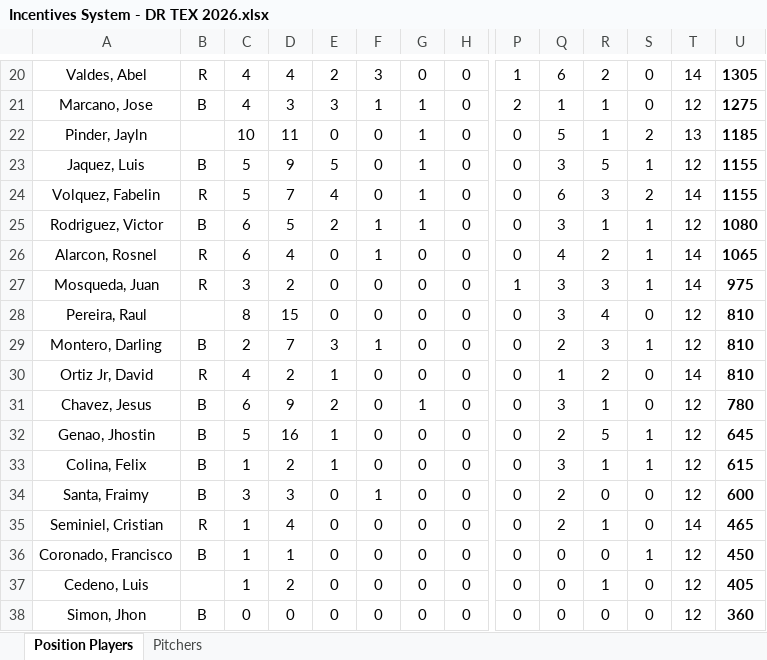
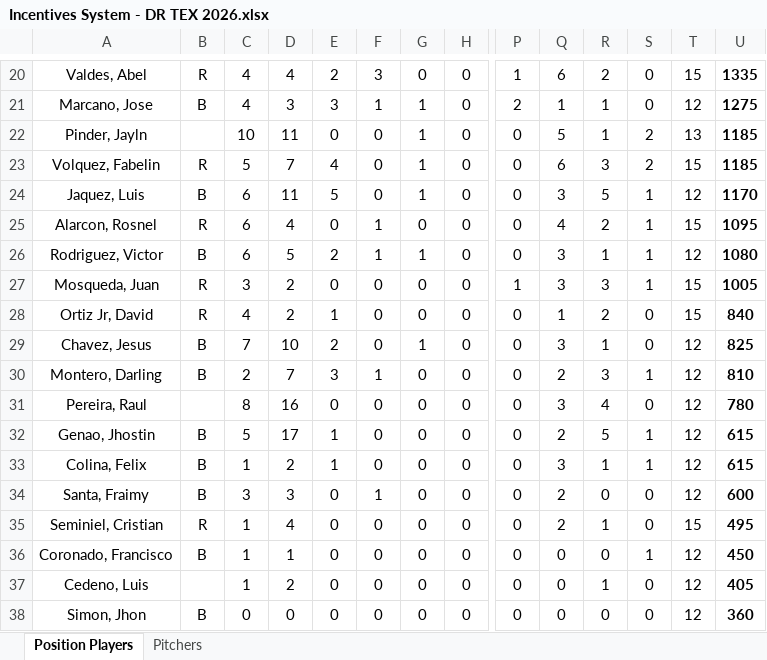
Before and after one commit to AlfredoGIIB/rangers-incentive-league, an Excel workbook: Incentives System - DR TEX 2026.xlsx, sheet Position Players, drawn as a sheet; only a part is shown, gaps mark what is left out; values as stored, in another font and other column widths than the file's, no borders; charts and pictures and conditional formats not drawn; removed rows and columns are numbered as before the commit, all else as after; rows hold the shown columns only; the diff covers the shown part only; the diff names each change by its address in the sheet, - before the commit and + after, or states it on an @@ line.

```diff
--- a/Incentives System - DR TEX 2026.xlsx (sheet Position Players)
+++ b/Incentives System - DR TEX 2026.xlsx (sheet Position Players)
-T20: 14
+T20: 15
-U20: 1305
+U20: 1335
-row 23: Jaquez, Luis | B | 5 | 9 | 5 | 0 | 1 | 0 | 0 | 3 | 5 | 1 | 12 | 1155
-T23: 14
+T23: 15
-U23: 1155
+U23: 1185
+row 24: Jaquez, Luis | B | 6 | 11 | 5 | 0 | 1 | 0 | 0 | 3 | 5 | 1 | 12 | 1170
+row 25: Alarcon, Rosnel | R | 6 | 4 | 0 | 1 | 0 | 0 | 0 | 4 | 2 | 1 | 15 | 1095
-row 26: Alarcon, Rosnel | R | 6 | 4 | 0 | 1 | 0 | 0 | 0 | 4 | 2 | 1 | 14 | 1065
-T27: 14
+T27: 15
-U27: 975
+U27: 1005
-row 28: Pereira, Raul | B | 8 | 15 | 0 | 0 | 0 | 0 | 0 | 3 | 4 | 0 | 12 | 810
+row 28: Ortiz Jr, David | R | 4 | 2 | 1 | 0 | 0 | 0 | 0 | 1 | 2 | 0 | 15 | 840
+row 29: Chavez, Jesus | B | 7 | 10 | 2 | 0 | 1 | 0 | 0 | 3 | 1 | 0 | 12 | 825
-row 30: Ortiz Jr, David | R | 4 | 2 | 1 | 0 | 0 | 0 | 0 | 1 | 2 | 0 | 14 | 810
-row 31: Chavez, Jesus | B | 6 | 9 | 2 | 0 | 1 | 0 | 0 | 3 | 1 | 0 | 12 | 780
+row 31: Pereira, Raul | B | 8 | 16 | 0 | 0 | 0 | 0 | 0 | 3 | 4 | 0 | 12 | 780
-D32: 16
+D32: 17
-U32: 645
+U32: 615
-T35: 14
+T35: 15
-U35: 465
+U35: 495
```
Also changed, not shown: 2 added rows, 2 removed rows and 60 edited cells elsewhere in this sheet, sheet Pitchers, formulas that keep their value.
